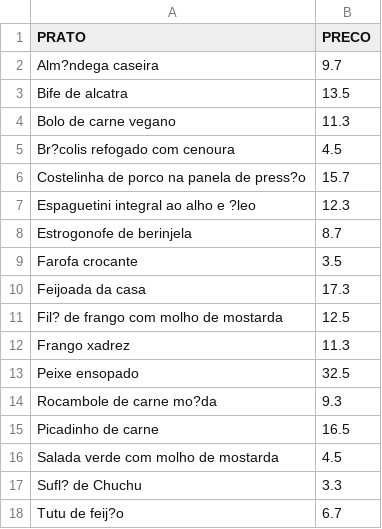
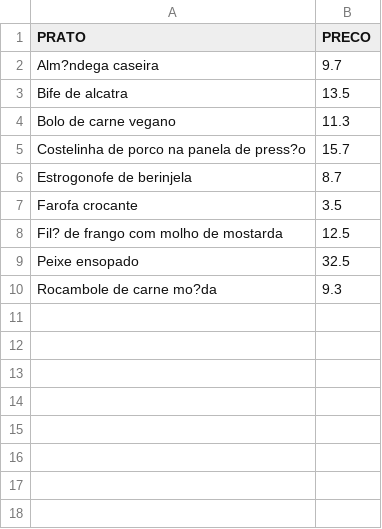
Before and after one commit to hellengurgaczz/Menu-JAVA, a CSV file: arquivos/pratos.csv, drawn as a sheet; the diff names each change by its address in the sheet, - before the commit and + after, or states it on an @@ line.

```diff
--- a/arquivos/pratos.csv
+++ b/arquivos/pratos.csv
-row 5: Br?colis refogado com cenoura | 4.5
-row 7: Espaguetini integral ao alho e ?leo | 12.3
-row 10: Feijoada da casa | 17.3
-row 12: Frango xadrez | 11.3
-row 15: Picadinho de carne | 16.5
-row 16: Salada verde com molho de mostarda | 4.5
-row 17: Sufl? de Chuchu | 3.3
-row 18: Tutu de feij?o | 6.7
```
Also changed, not shown: 9 other files.
